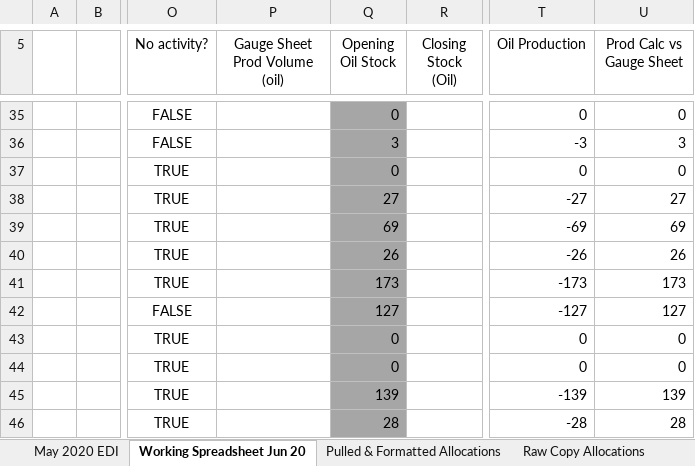
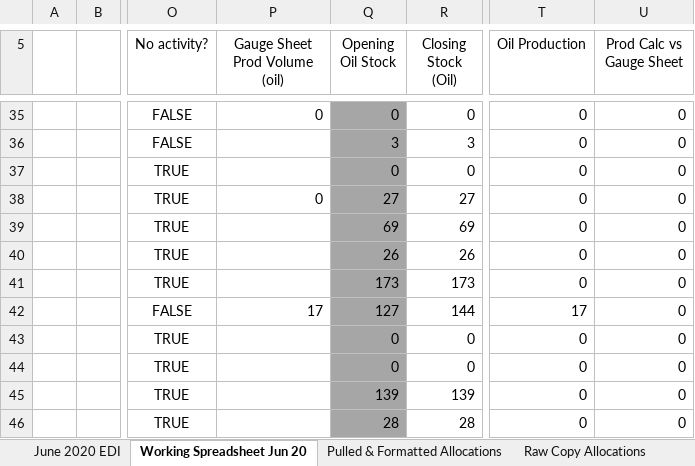
Before and after one commit to mishaun/Production-Reporting-Data-Extraction, an Excel workbook: June 20/Jun 2020 - MPLP - PR EDI.xlsm, sheet Working Spreadsheet Jun 20, drawn as a sheet; only a part is shown, gaps mark what is left out; values as stored, in another font and other column widths than the file's, no borders; conditional formats and table styles not drawn; the diff covers the shown part only; the diff names each change by its address in the sheet, - before the commit and + after, or states it on an @@ line.

```diff
--- a/June 20/Jun 2020 - MPLP - PR EDI.xlsm (sheet Working Spreadsheet Jun 20)
+++ b/June 20/Jun 2020 - MPLP - PR EDI.xlsm (sheet Working Spreadsheet Jun 20)
-sheet tab: May 2020 EDI
+sheet tab: June 2020 EDI
-P35 (Gauge Sheet Prod Volume (oil)): (empty)
+P35 (Gauge Sheet Prod Volume (oil)): 0
-R35 (Closing Stock (Oil)): (empty)
+R35 (Closing Stock (Oil)): 0
-R36 (Closing Stock (Oil)): (empty)
+R36 (Closing Stock (Oil)): 3
-T36 (Oil Production): -3
+T36 (Oil Production): 0
-U36 (Prod Calc vs Gauge Sheet): 3
+U36 (Prod Calc vs Gauge Sheet): 0
-R37 (Closing Stock (Oil)): (empty)
+R37 (Closing Stock (Oil)): 0
-P38 (Gauge Sheet Prod Volume (oil)): (empty)
+P38 (Gauge Sheet Prod Volume (oil)): 0
-R38 (Closing Stock (Oil)): (empty)
+R38 (Closing Stock (Oil)): 27
-T38 (Oil Production): -27
+T38 (Oil Production): 0
-U38 (Prod Calc vs Gauge Sheet): 27
+U38 (Prod Calc vs Gauge Sheet): 0
-R39 (Closing Stock (Oil)): (empty)
+R39 (Closing Stock (Oil)): 69
-T39 (Oil Production): -69
+T39 (Oil Production): 0
-U39 (Prod Calc vs Gauge Sheet): 69
+U39 (Prod Calc vs Gauge Sheet): 0
-R40 (Closing Stock (Oil)): (empty)
+R40 (Closing Stock (Oil)): 26
-T40 (Oil Production): -26
+T40 (Oil Production): 0
-U40 (Prod Calc vs Gauge Sheet): 26
+U40 (Prod Calc vs Gauge Sheet): 0
-R41 (Closing Stock (Oil)): (empty)
+R41 (Closing Stock (Oil)): 173
-T41 (Oil Production): -173
+T41 (Oil Production): 0
-U41 (Prod Calc vs Gauge Sheet): 173
+U41 (Prod Calc vs Gauge Sheet): 0
-P42 (Gauge Sheet Prod Volume (oil)): (empty)
+P42 (Gauge Sheet Prod Volume (oil)): 17
-R42 (Closing Stock (Oil)): (empty)
+R42 (Closing Stock (Oil)): 144
-T42 (Oil Production): -127
+T42 (Oil Production): 17
-U42 (Prod Calc vs Gauge Sheet): 127
+U42 (Prod Calc vs Gauge Sheet): 0
-R43:R44 (Closing Stock (Oil)): (empty)
+R43:R44 (Closing Stock (Oil)): 0
-R45 (Closing Stock (Oil)): (empty)
+R45 (Closing Stock (Oil)): 139
-T45 (Oil Production): -139
+T45 (Oil Production): 0
-U45 (Prod Calc vs Gauge Sheet): 139
+U45 (Prod Calc vs Gauge Sheet): 0
-R46 (Closing Stock (Oil)): (empty)
+R46 (Closing Stock (Oil)): 28
-T46 (Oil Production): -28
+T46 (Oil Production): 0
-U46 (Prod Calc vs Gauge Sheet): 28
+U46 (Prod Calc vs Gauge Sheet): 0
```
Also changed, not shown: 432 edited cells elsewhere in this sheet, sheet June 2020 EDI, formulas that keep their value, June 20/Gauge Sheets - Jun 2020/Menning #1 Production report.xlsx, 9 other files.
